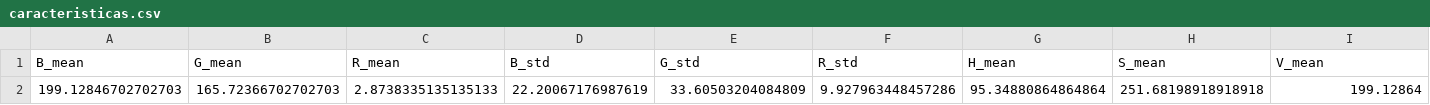
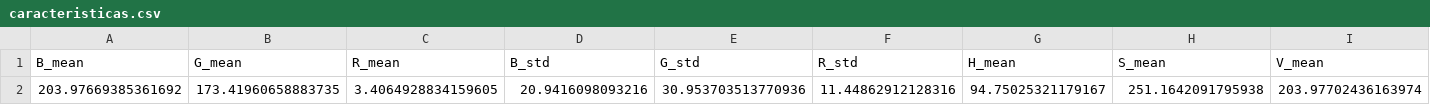
Before and after one commit to ybcbryan/Proyecto_Turbidez, a CSV file: caracteristicas.csv, drawn as a sheet; only a part is shown; removed rows and columns are numbered as before the commit, all else as after; rows hold the shown columns only; the diff names each change by its address in the sheet, - before the commit and + after, or states it on an @@ line.

```diff
--- a/caracteristicas.csv
+++ b/caracteristicas.csv
-row 2: 199.12846702702703 | 165.72366702702703 | 2.8738335135135133 | 22.20067176987619 | 33.60503204084809 | 9.927963448457286 | 95.34880864864864 | 251.68198918918918 | 199.12864
+row 2: 203.97669385361692 | 173.41960658883735 | 3.4064928834159605 | 20.9416098093216 | 30.953703513770936 | 11.44862912128316 | 94.75025321179167 | 251.1642091795938 | 203.97702436163974
```
Also changed, not shown: 7 other files.
